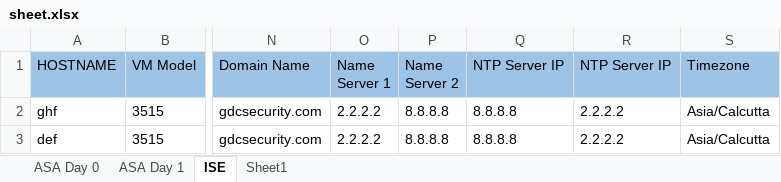
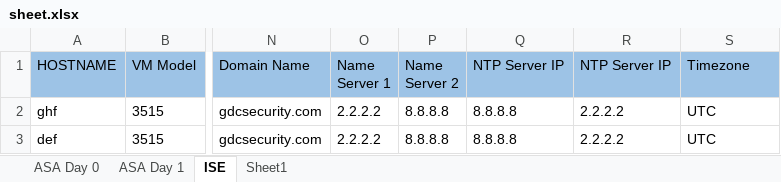
Before and after one commit to shubhambharti89/isevmware, an Excel workbook: sheet.xlsx, sheet ISE, drawn as a sheet; only a part is shown, gaps mark what is left out; values as stored, in another font and other column widths than the file's, no borders; the diff names each change by its address in the sheet, - before the commit and + after, or states it on an @@ line.

```diff
--- a/sheet.xlsx (sheet ISE)
+++ b/sheet.xlsx (sheet ISE)
-S2:S3 (Timezone): Asia/Calcutta
+S2:S3 (Timezone): UTC
```
Also changed, not shown: 2 other files.
